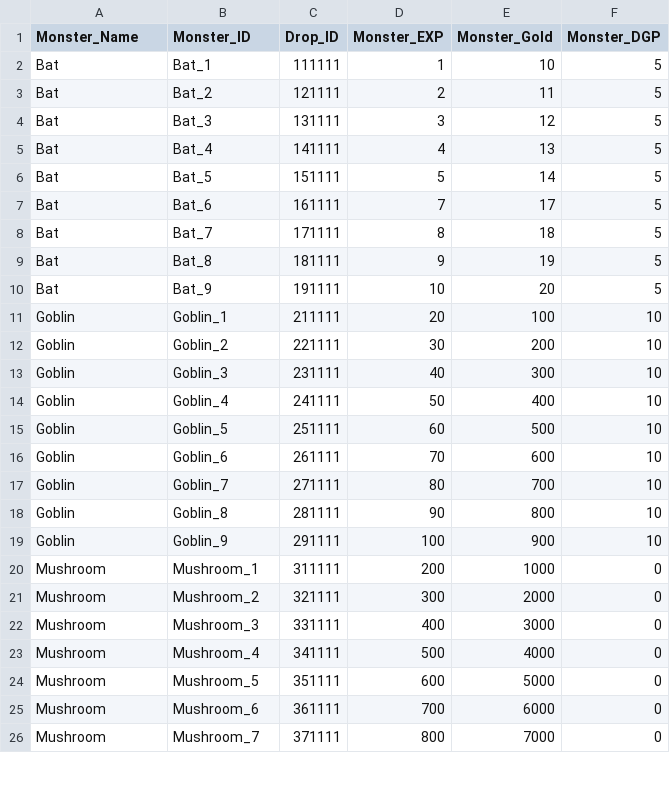
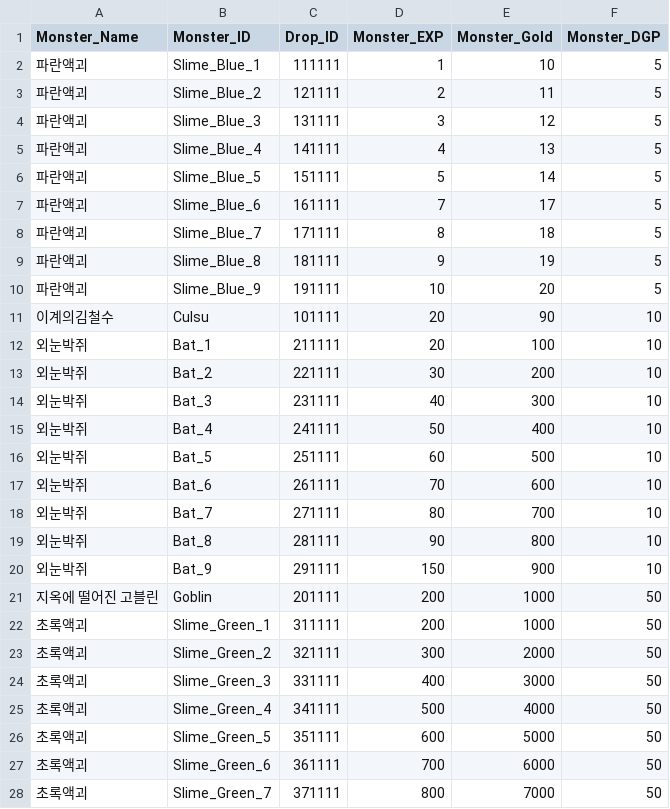
Before and after one commit to rockdo4/CheolSu, a CSV file: Assets/DataTable/Resources/DropTable.csv, drawn as a sheet; only a part is shown; the diff covers the shown part only.

```diff
--- a/Assets/DataTable/Resources/DropTable.csv
+++ b/Assets/DataTable/Resources/DropTable.csv
@@ -1,26 +1,28 @@
 Monster_Name,Monster_ID,Drop_ID,Monster_EXP,Monster_Gold,Monster_DGP
-Bat,Bat_1,111111,1,10,5
-Bat,Bat_2,121111,2,11,5
-Bat,Bat_3,131111,3,12,5
-Bat,Bat_4,141111,4,13,5
-Bat,Bat_5,151111,5,14,5
-Bat,Bat_6,161111,7,17,5
-Bat,Bat_7,171111,8,18,5
-Bat,Bat_8,181111,9,19,5
-Bat,Bat_9,191111,10,20,5
-Goblin,Goblin_1,211111,20,100,10
-Goblin,Goblin_2,221111,30,200,10
-Goblin,Goblin_3,231111,40,300,10
-Goblin,Goblin_4,241111,50,400,10
-Goblin,Goblin_5,251111,60,500,10
-Goblin,Goblin_6,261111,70,600,10
-Goblin,Goblin_7,271111,80,700,10
-Goblin,Goblin_8,281111,90,800,10
-Goblin,Goblin_9,291111,100,900,10
-Mushroom,Mushroom_1,311111,200,1000,0
-Mushroom,Mushroom_2,321111,300,2000,0
-Mushroom,Mushroom_3,331111,400,3000,0
-Mushroom,Mushroom_4,341111,500,4000,0
-Mushroom,Mushroom_5,351111,600,5000,0
-Mushroom,Mushroom_6,361111,700,6000,0
-Mushroom,Mushroom_7,371111,800,7000,0
+파란액괴,Slime_Blue_1,111111,1,10,5
+파란액괴,Slime_Blue_2,121111,2,11,5
+파란액괴,Slime_Blue_3,131111,3,12,5
+파란액괴,Slime_Blue_4,141111,4,13,5
+파란액괴,Slime_Blue_5,151111,5,14,5
+파란액괴,Slime_Blue_6,161111,7,17,5
+파란액괴,Slime_Blue_7,171111,8,18,5
+파란액괴,Slime_Blue_8,181111,9,19,5
+파란액괴,Slime_Blue_9,191111,10,20,5
+이계의김철수,Culsu,101111,20,90,10
+외눈박쥐,Bat_1,211111,20,100,10
+외눈박쥐,Bat_2,221111,30,200,10
+외눈박쥐,Bat_3,231111,40,300,10
+외눈박쥐,Bat_4,241111,50,400,10
+외눈박쥐,Bat_5,251111,60,500,10
+외눈박쥐,Bat_6,261111,70,600,10
+외눈박쥐,Bat_7,271111,80,700,10
+외눈박쥐,Bat_8,281111,90,800,10
+외눈박쥐,Bat_9,291111,150,900,10
+지옥에 떨어진 고블린,Goblin,201111,200,1000,50
+초록액괴,Slime_Green_1,311111,200,1000,50
+초록액괴,Slime_Green_2,321111,300,2000,50
+초록액괴,Slime_Green_3,331111,400,3000,50
+초록액괴,Slime_Green_4,341111,500,4000,50
+초록액괴,Slime_Green_5,351111,600,5000,50
+초록액괴,Slime_Green_6,361111,700,6000,50
+초록액괴,Slime_Green_7,371111,800,7000,50
```
Also changed, not shown: 5 added rows, 7 removed rows and 54 edited cells elsewhere in this file, Assets/DataTable/Resources/CharacterEnhanceTable.csv, Assets/DataTable/Resources/GoldEnhanceTable.csv, 31 other files.
